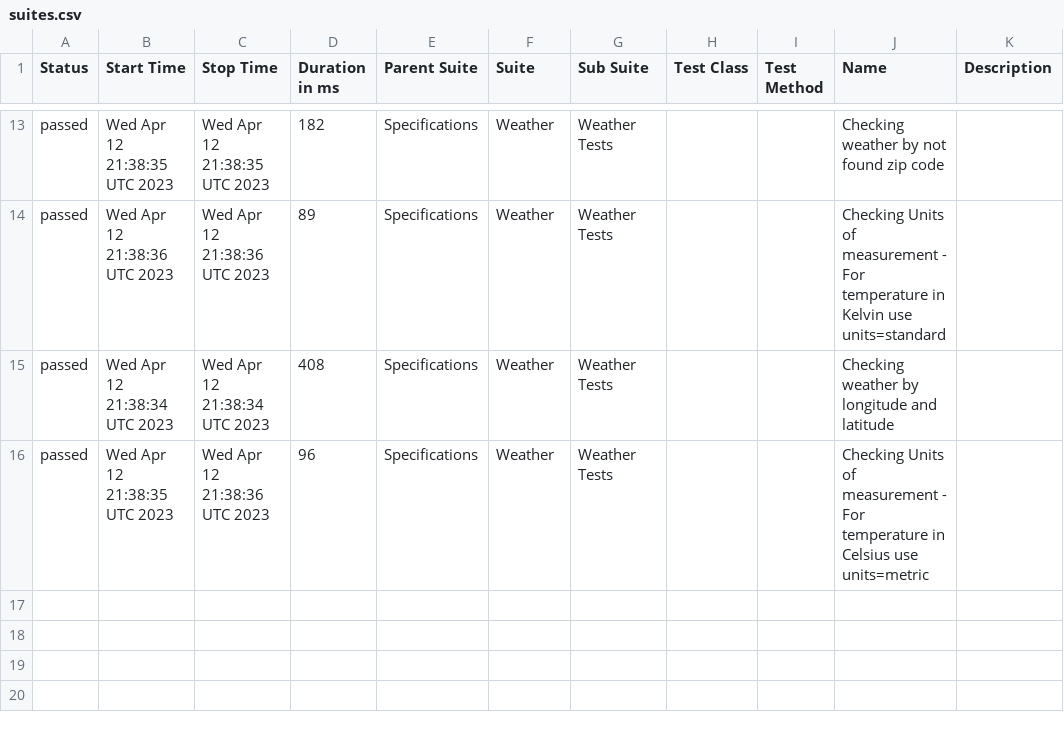
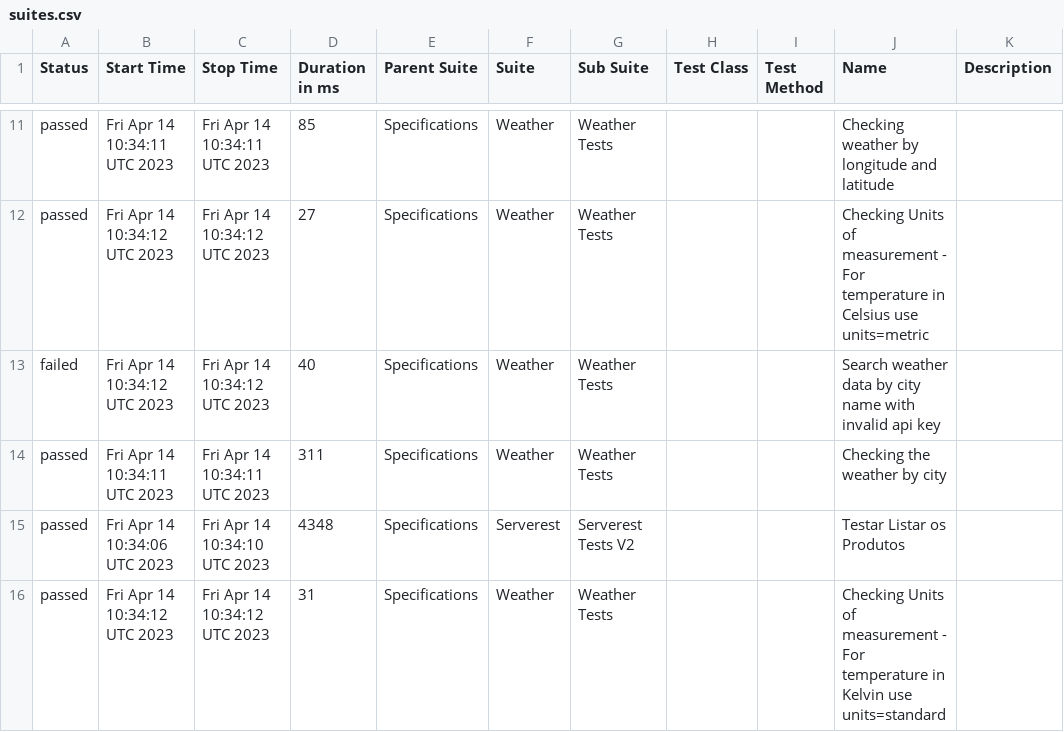
Before and after one commit to reinaldorossetti/robot_samples_api_test, a CSV file: allure-results/data/suites.csv, drawn as a sheet; only a part is shown, gaps mark what is left out; the diff covers the shown part only.

```diff
--- a/allure-results/data/suites.csv
+++ b/allure-results/data/suites.csv
@@ -13,4 +11,6 @@
-"passed","Wed Apr 12 21:38:35 UTC 2023","Wed Apr 12 21:38:35 UTC 2023","182","Specifications","Weather","Weather Tests","","","Checking weather by not found zip code",""
-"passed","Wed Apr 12 21:38:36 UTC 2023","Wed Apr 12 21:38:36 UTC 2023","89","Specifications","Weather","Weather Tests","","","Checking Units of measurement - For temperature in Kelvin use units=standard",""
-"passed","Wed Apr 12 21:38:34 UTC 2023","Wed Apr 12 21:38:34 UTC 2023","408","Specifications","Weather","Weather Tests","","","Checking weather by longitude and latitude",""
-"passed","Wed Apr 12 21:38:35 UTC 2023","Wed Apr 12 21:38:36 UTC 2023","96","Specifications","Weather","Weather Tests","","","Checking Units of measurement - For temperature in Celsius use units=metric",""
+"passed","Fri Apr 14 10:34:11 UTC 2023","Fri Apr 14 10:34:11 UTC 2023","85","Specifications","Weather","Weather Tests","","","Checking weather by longitude and latitude",""
+"passed","Fri Apr 14 10:34:12 UTC 2023","Fri Apr 14 10:34:12 UTC 2023","27","Specifications","Weather","Weather Tests","","","Checking Units of measurement - For temperature in Celsius use units=metric",""
+"failed","Fri Apr 14 10:34:12 UTC 2023","Fri Apr 14 10:34:12 UTC 2023","40","Specifications","Weather","Weather Tests","","","Search weather data by city name with invalid api key",""
+"passed","Fri Apr 14 10:34:11 UTC 2023","Fri Apr 14 10:34:11 UTC 2023","311","Specifications","Weather","Weather Tests","","","Checking the weather by city",""
+"passed","Fri Apr 14 10:34:06 UTC 2023","Fri Apr 14 10:34:10 UTC 2023","4348","Specifications","Serverest","Serverest Tests V2","","","Testar Listar os Produtos",""
+"passed","Fri Apr 14 10:34:12 UTC 2023","Fri Apr 14 10:34:12 UTC 2023","31","Specifications","Weather","Weather Tests","","","Checking Units of measurement - For temperature in Kelvin use units=standard",""
```
Also changed, not shown: 2 added rows, 4 removed rows and 26 edited cells elsewhere in this file, 44 other files.
